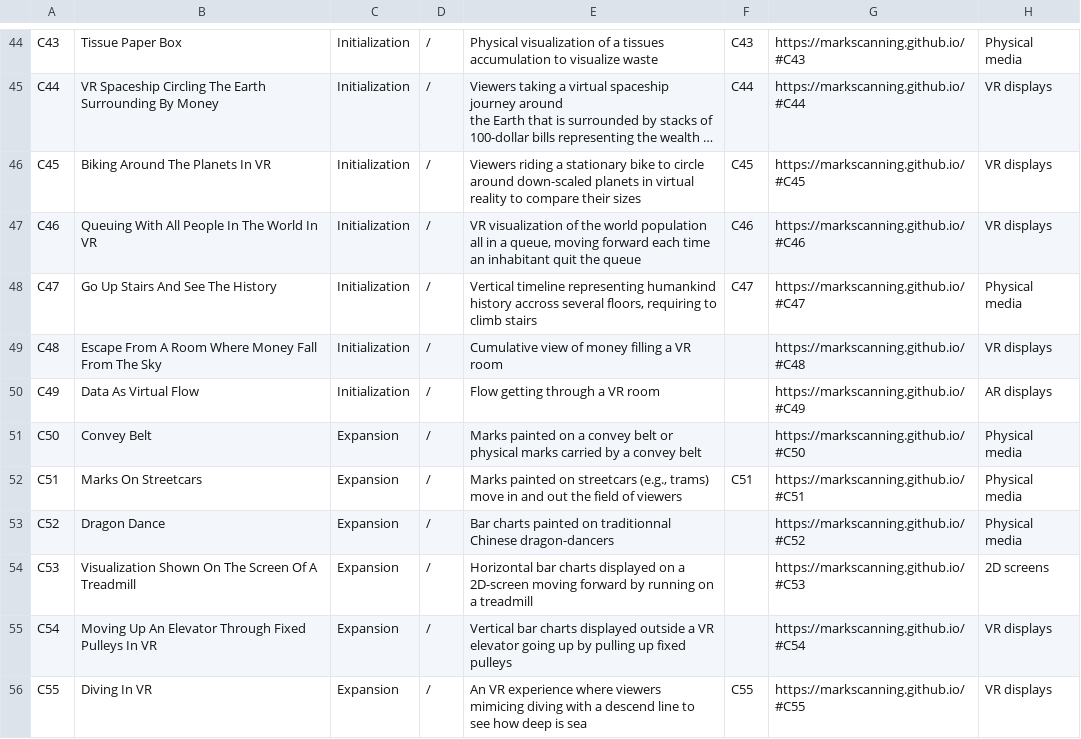
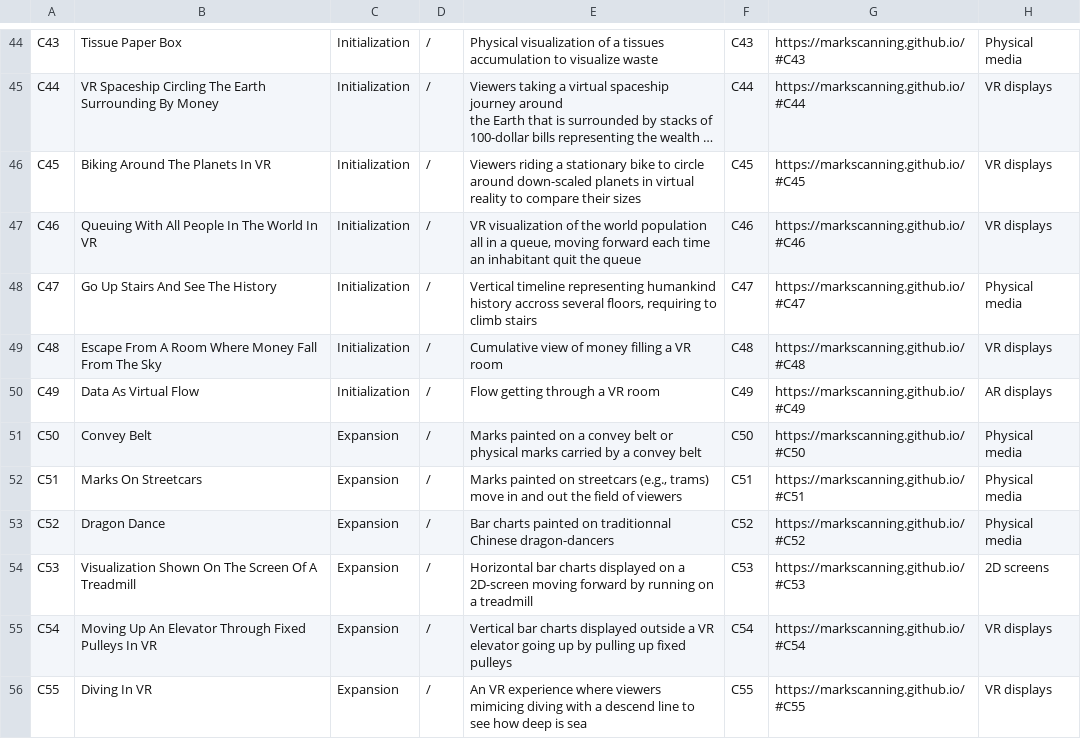
Before and after one commit to progressive-value-reading/progressive-value-reading.github.io, a CSV file: Case_Coding_Final.csv, drawn as a sheet; only a part is shown, gaps mark what is left out; long unchanged cells end in …; the diff names each change by its address in the sheet, - before the commit and + after, or states it on an @@ line.

```diff
--- a/Case_Coding_Final.csv
+++ b/Case_Coding_Final.csv
-F49: (empty)
+F49: C48
-F50: (empty)
+F50: C49
-F51: (empty)
+F51: C50
-F53: (empty)
+F53: C52
-F54: (empty)
+F54: C53
-F55: (empty)
+F55: C54
```
Also changed, not shown: 5 other files.
